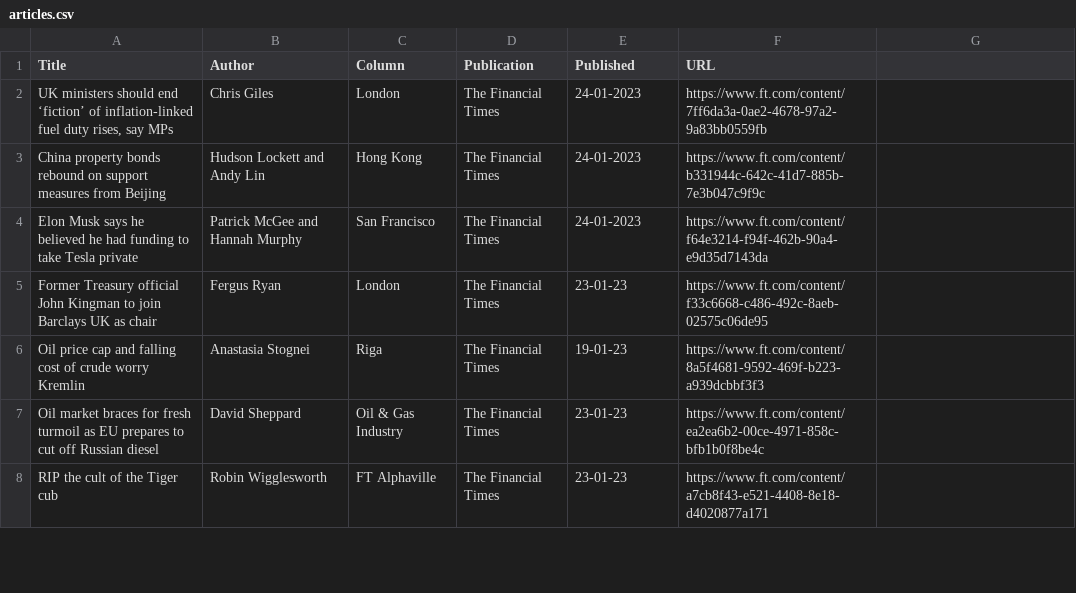
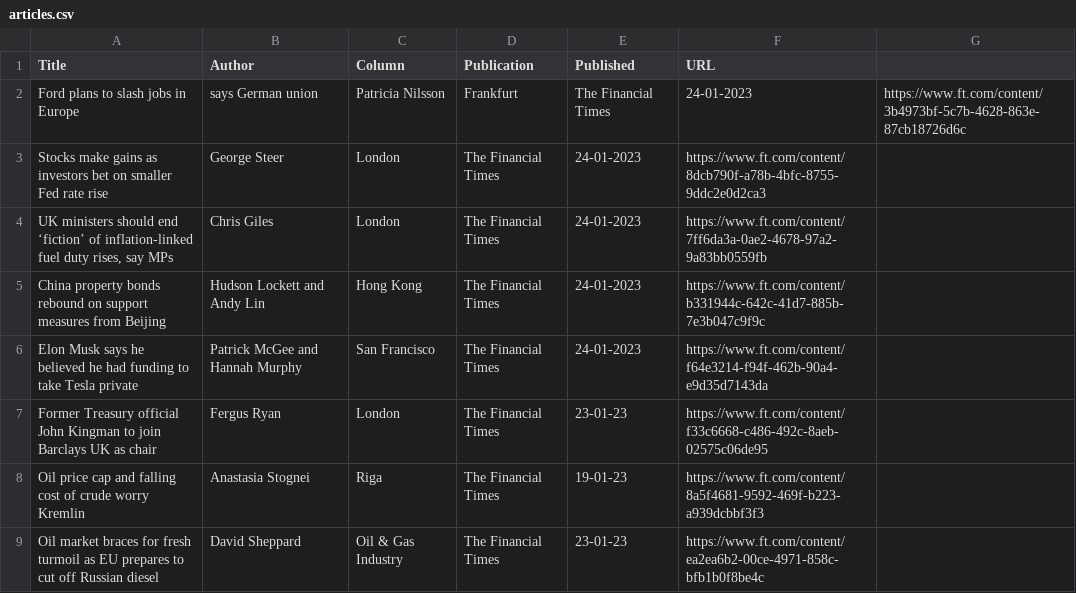
Before and after one commit to jaymarichua/ft-metadata, a CSV file: articles.csv, drawn as a sheet; only a part is shown; the shorter side is filled out with more unchanged rows; the diff names each change by its address in the sheet, - before the commit and + after, or states it on an @@ line.

Commit message:
Update articles.csv

```diff
--- a/articles.csv
+++ b/articles.csv
+row 2: Ford plans to slash jobs in Europe | says German union | Patricia Nilsson | Frankfurt | The Financial Times | 24-01-2023 | https://www.ft.com/content/3b4973bf-5c7b-4628-863e-87cb18726d6c
+row 3: Stocks make gains as investors bet on smaller Fed rate rise | George Steer | London | The Financial Times | 24-01-2023 | https://www.ft.com/content/8dcb790f-a78b-4bfc-8755-9ddc2e0d2ca3
```
